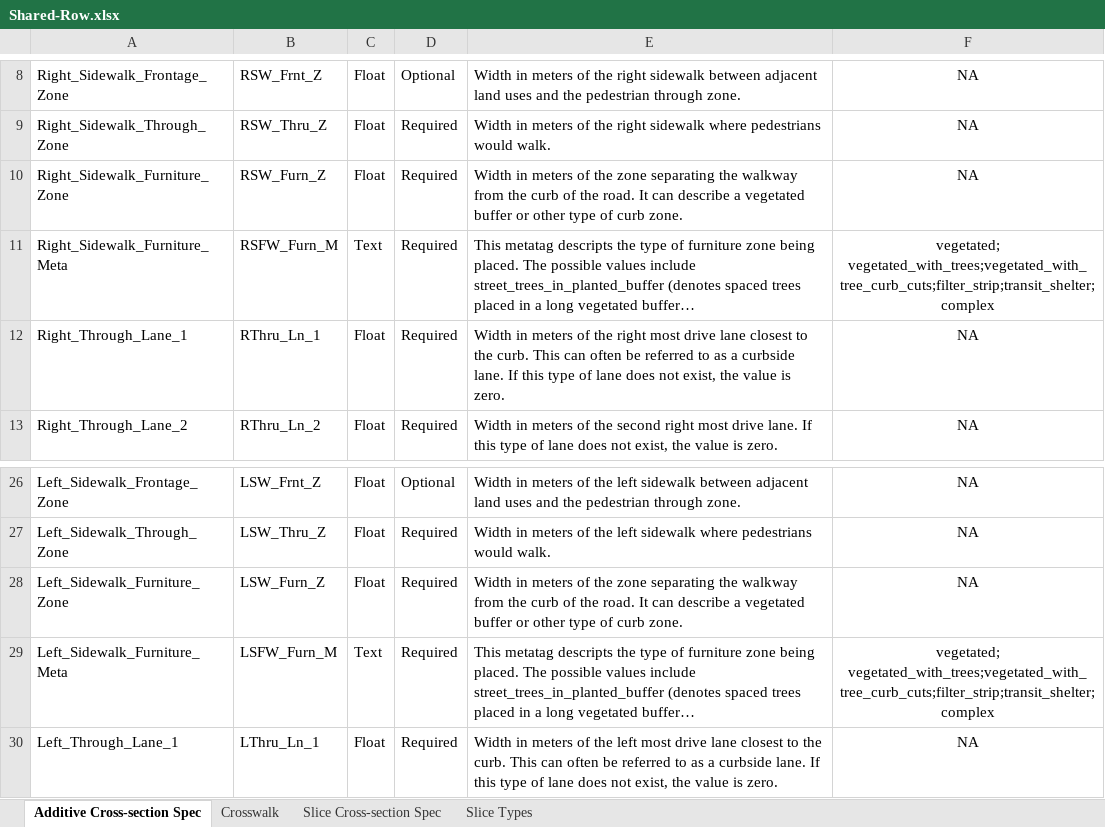
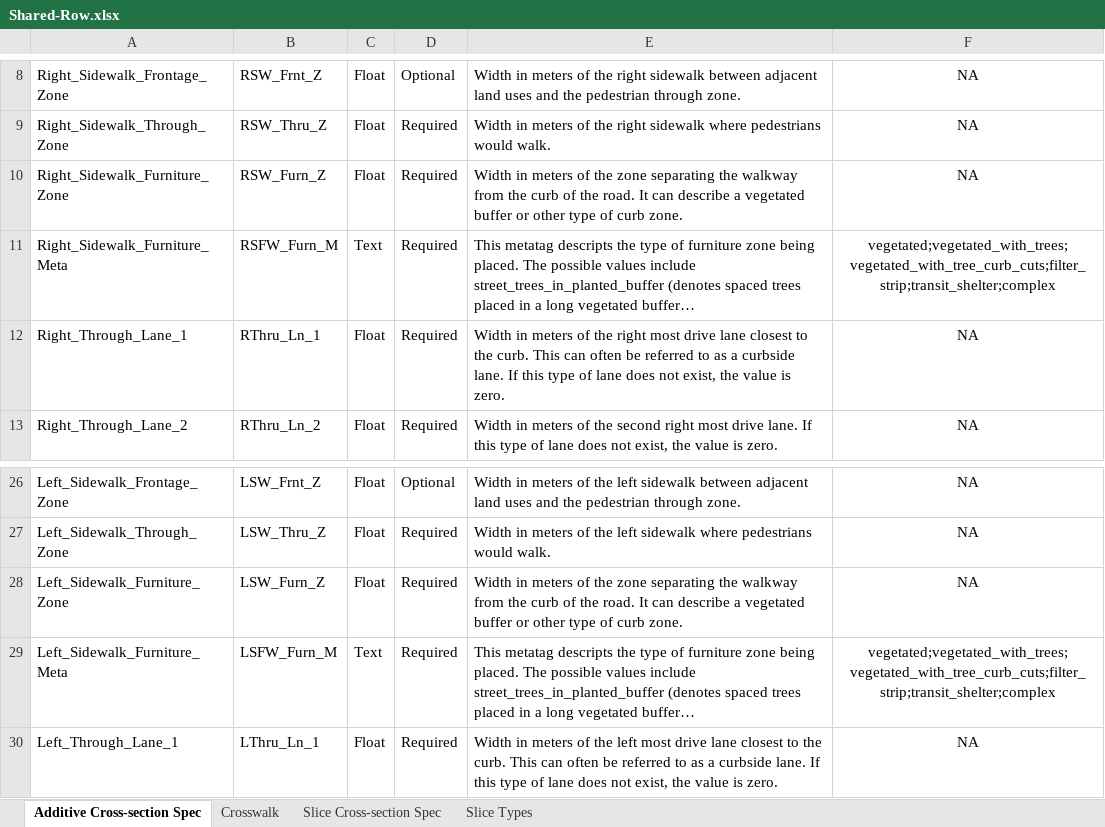
Before and after one commit to d-wasserman/shared-row, an Excel workbook: specification/Shared-Row.xlsx, sheet Additive Cross-section Spec, drawn as a sheet; only a part is shown, gaps mark what is left out; long unchanged cells end in …; values as stored, in another font and other column widths than the file's, no borders; the diff names each change by its address in the sheet, - before the commit and + after, or states it on an @@ line.

Commit message:
Minor Edit to Possible Values
Nothing added, just minor file edit.

```diff
--- a/specification/Shared-Row.xlsx (sheet Additive Cross-section Spec)
+++ b/specification/Shared-Row.xlsx (sheet Additive Cross-section Spec)
-F11: vegetated; vegetated_with_trees;vegetated_with_tree_curb_cuts;filter_strip;transit_shelter;complex
+F11: vegetated;vegetated_with_trees;vegetated_with_tree_curb_cuts;filter_strip;transit_shelter;complex
-F29: vegetated; vegetated_with_trees;vegetated_with_tree_curb_cuts;filter_strip;transit_shelter;complex
+F29: vegetated;vegetated_with_trees;vegetated_with_tree_curb_cuts;filter_strip;transit_shelter;complex
```
